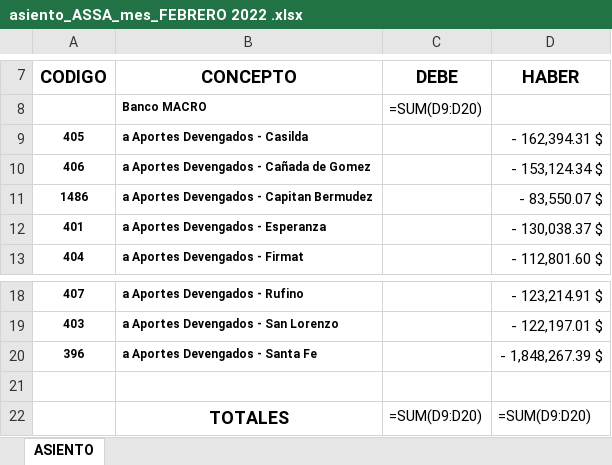
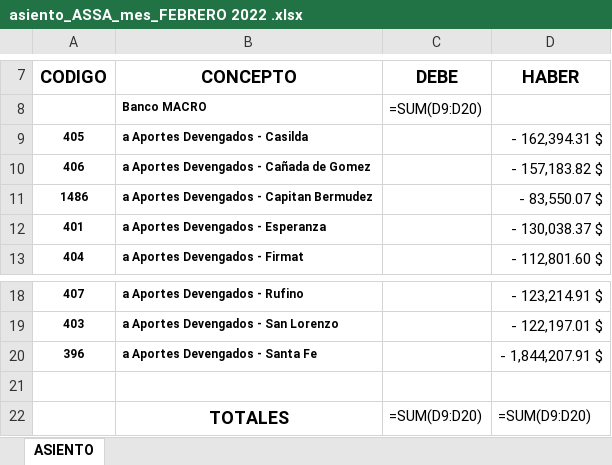
Before and after one commit to sergiovonsik/Automatizar_asiento_ASSA, an Excel workbook: AsientosContables/asiento_ASSA_mes_FEBRERO 2022 .xlsx, sheet ASIENTO, drawn as a sheet; only a part is shown, gaps mark what is left out; values as stored, in another font and other column widths than the file's, no borders; formulas without a stored value are shown as written; the diff names each change by its address in the sheet, - before the commit and + after, or states it on an @@ line.

```diff
--- a/AsientosContables/asiento_ASSA_mes_FEBRERO 2022 .xlsx (sheet ASIENTO)
+++ b/AsientosContables/asiento_ASSA_mes_FEBRERO 2022 .xlsx (sheet ASIENTO)
-D10 (HABER): - 153,124.34 $
+D10 (HABER): - 157,183.82 $
-D20 (HABER): - 1,848,267.39 $
+D20 (HABER): - 1,844,207.91 $
```
Also changed, not shown: AsientosContables/Template Asiento.xlsx, 4 other files.
